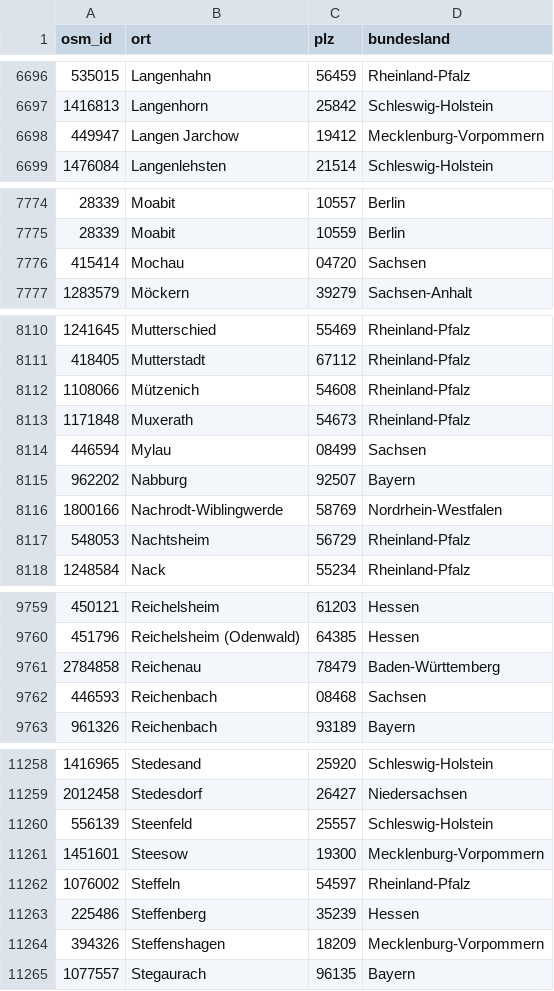
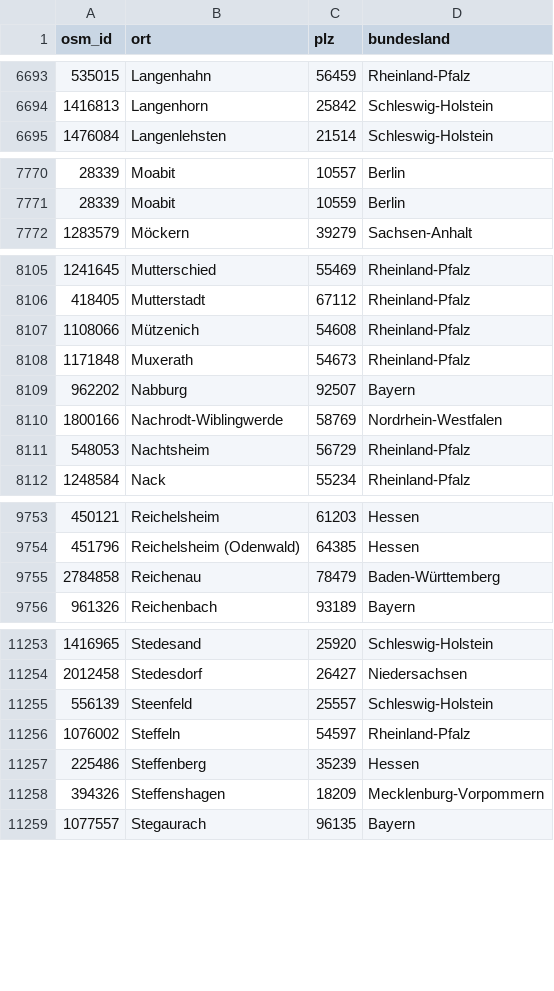
Before and after one commit to plzTeam/web-snippets, a CSV file: plz-karte/data/zuordnung_plz_ort.csv, drawn as a sheet; only a part is shown, gaps mark what is left out; removed rows and columns are numbered as before the commit, all else as after; the diff covers the shown part only; the diff names each change by its address in the sheet, - before the commit and + after, or states it on an @@ line.

```diff
--- a/plz-karte/data/zuordnung_plz_ort.csv
+++ b/plz-karte/data/zuordnung_plz_ort.csv
-row 6698: 449947 | Langen Jarchow | 19412 | Mecklenburg-Vorpommern
-row 7776: 415414 | Mochau | 04720 | Sachsen
-row 8114: 446594 | Mylau | 08499 | Sachsen
-row 9762: 446593 | Reichenbach | 08468 | Sachsen
-row 11261: 1451601 | Steesow | 19300 | Mecklenburg-Vorpommern
```
Also changed, not shown: 6 added rows, 9 removed rows and 8 edited cells elsewhere in this file, plz-suche/data/zuordnung_plz_ort.csv.
